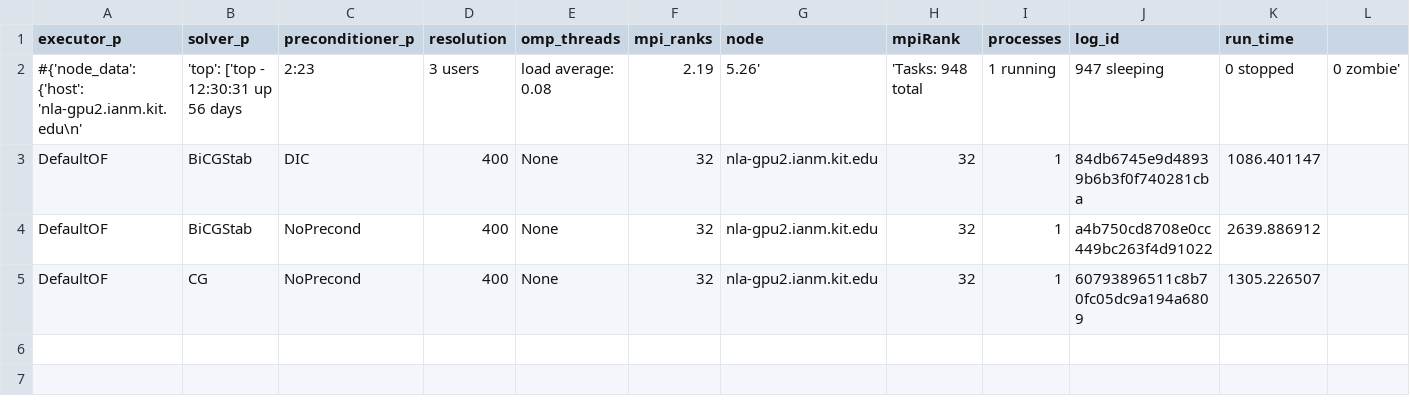
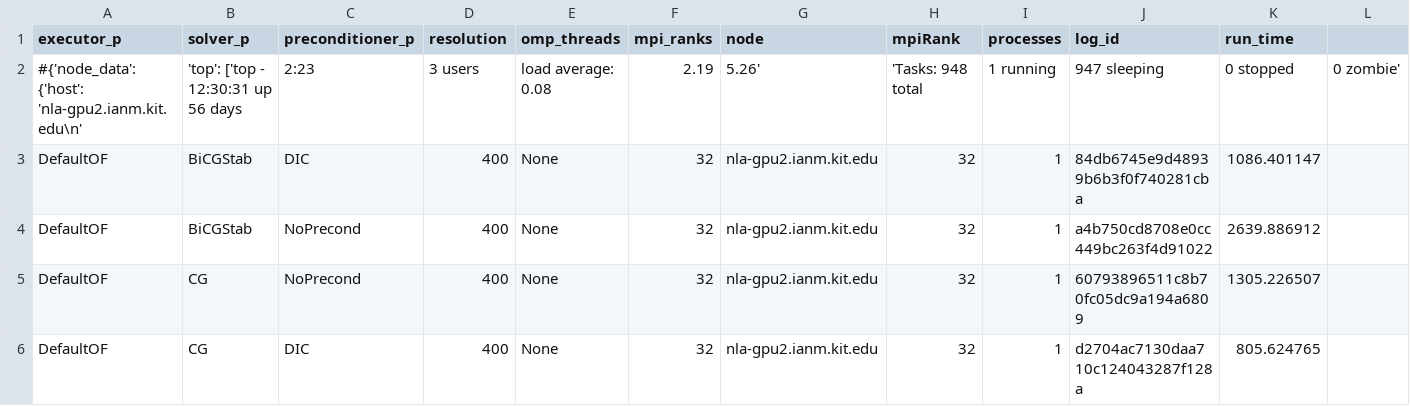
Before and after one commit to hpsim/ogl_labbook, a CSV file: results/baac14b4/lidDrivenCavity3D/resolution/nla-gpu2.ianm.kit.edu_400_OF.csv, drawn as a sheet; only a part is shown; rows hold the shown columns only; the diff names each change by its address in the sheet, - before the commit and + after, or states it on an @@ line.

Commit message:
update lidDrivenCavity files

```diff
--- a/results/baac14b4/lidDrivenCavity3D/resolution/nla-gpu2.ianm.kit.edu_400_OF.csv
+++ b/results/baac14b4/lidDrivenCavity3D/resolution/nla-gpu2.ianm.kit.edu_400_OF.csv
+row 6: DefaultOF | CG | DIC | 400 | None | 32 | nla-gpu2.ianm.kit.edu | 32 | 1 | d2704ac7130daa710c124043287f128a | 805.624765
```
Also changed, not shown: 1 other file.
